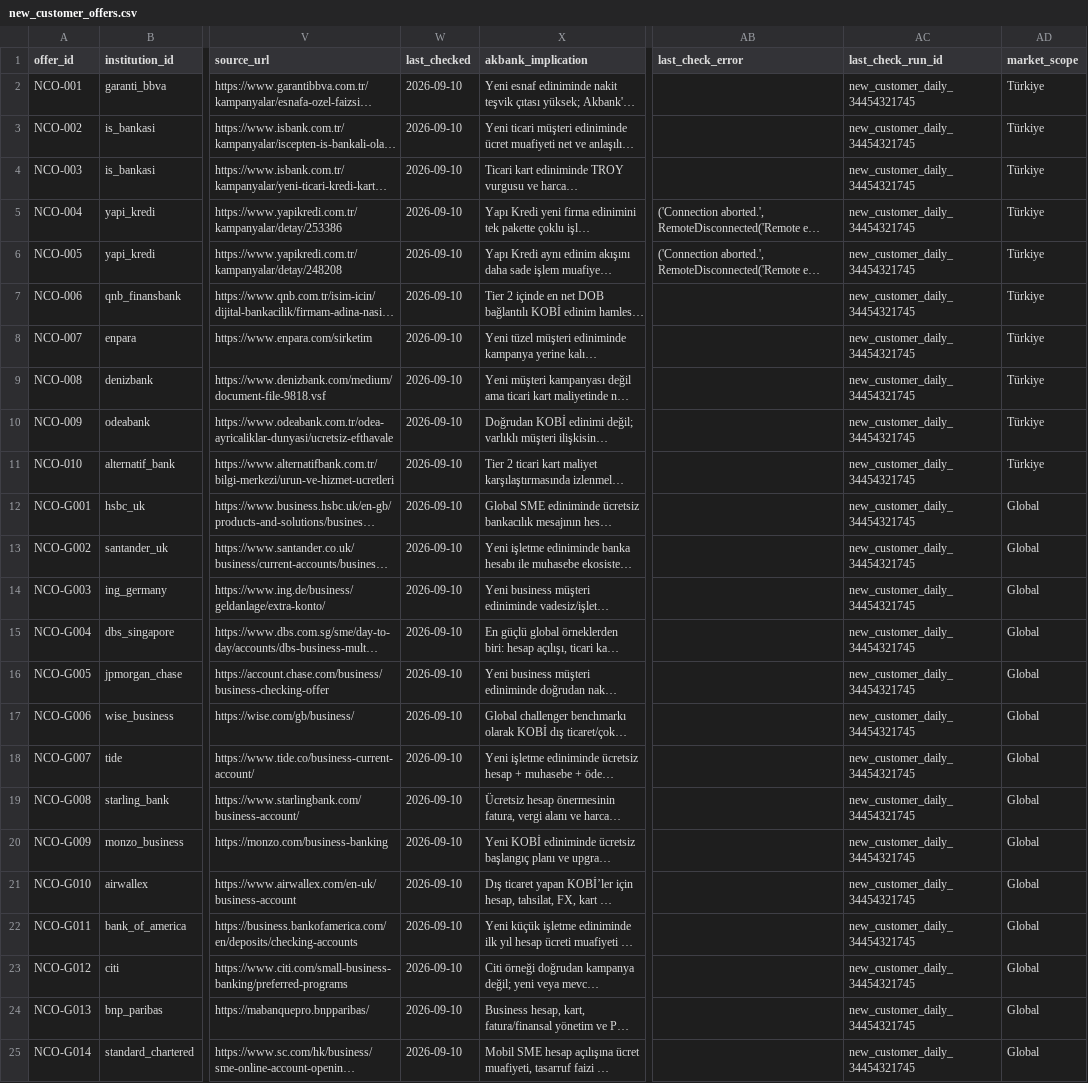
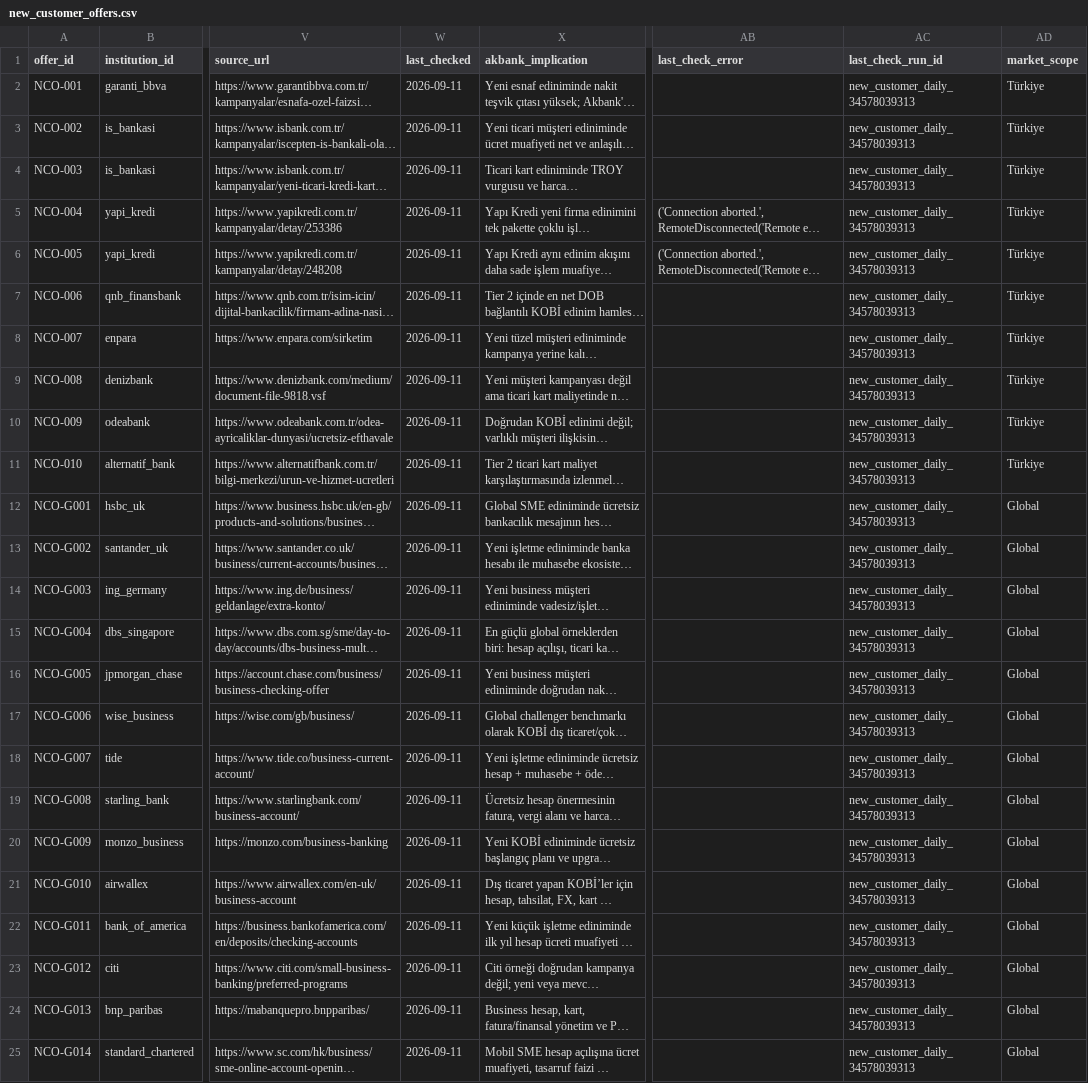
Before and after one commit to ekowiggins-dotcom/ardakobibenchmark, a CSV file: data/new_customer_offers.csv, drawn as a sheet; only a part is shown, gaps mark what is left out; long unchanged cells end in …; the diff names each change by its address in the sheet, - before the commit and + after, or states it on an @@ line.

```diff
--- a/data/new_customer_offers.csv
+++ b/data/new_customer_offers.csv
-W2:W25 (last_checked): 2026-09-10
+W2:W25 (last_checked): 2026-09-11
-AC2:AC25 (last_check_run_id): new_customer_daily_34454321745
+AC2:AC25 (last_check_run_id): new_customer_daily_34578039313
```
Also changed, not shown: data/development_clusters.csv, data/pipeline_runs.csv, 11 other files.
